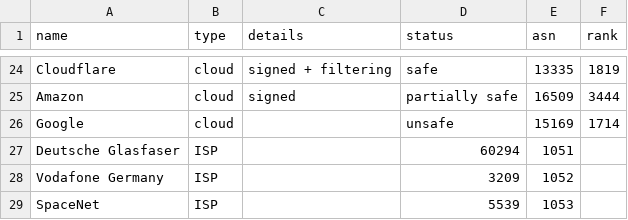
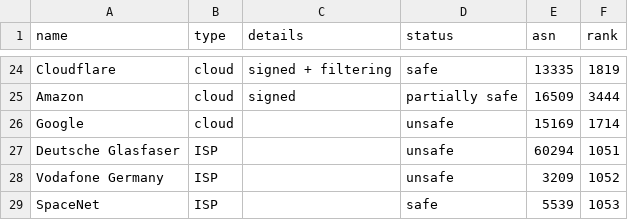
Before and after one commit to cloudflare/isbgpsafeyet.com, a CSV file: data/operators.csv, drawn as a sheet; only a part is shown, gaps mark what is left out.

Commit message:
Update commit based on request by Gerd Doering
I checked spacenet again and they now seem to implement it safely towards this site as well.

```diff
--- a/data/operators.csv
+++ b/data/operators.csv
@@ -26,4 +26,4 @@ Amazon,cloud,signed,partially safe,16509,3444
 Google,cloud,,unsafe,15169,1714
-Deutsche Glasfaser,ISP,,60294,1051
-Vodafone Germany,ISP,,3209,1052
-SpaceNet,ISP,,5539,1053
+Deutsche Glasfaser,ISP,,unsafe,60294,1051
+Vodafone Germany,ISP,,unsafe,3209,1052
+SpaceNet,ISP,,safe,5539,1053
```
